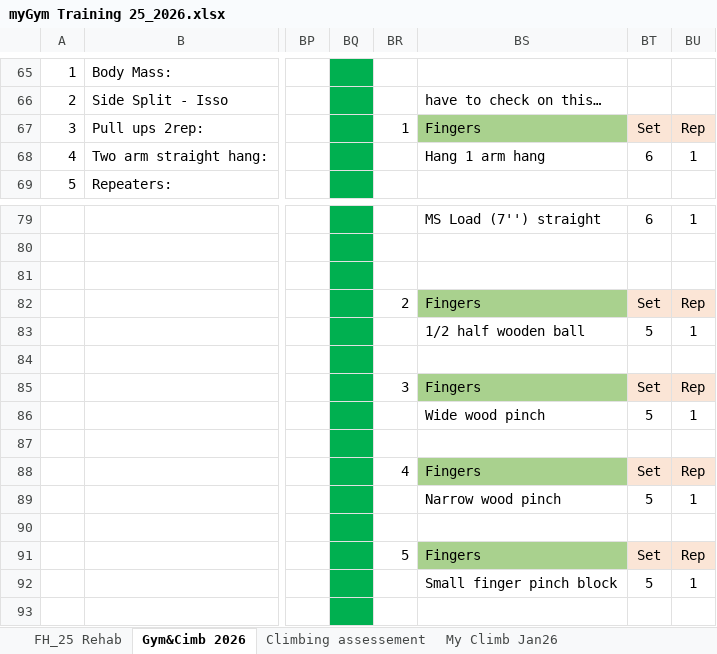
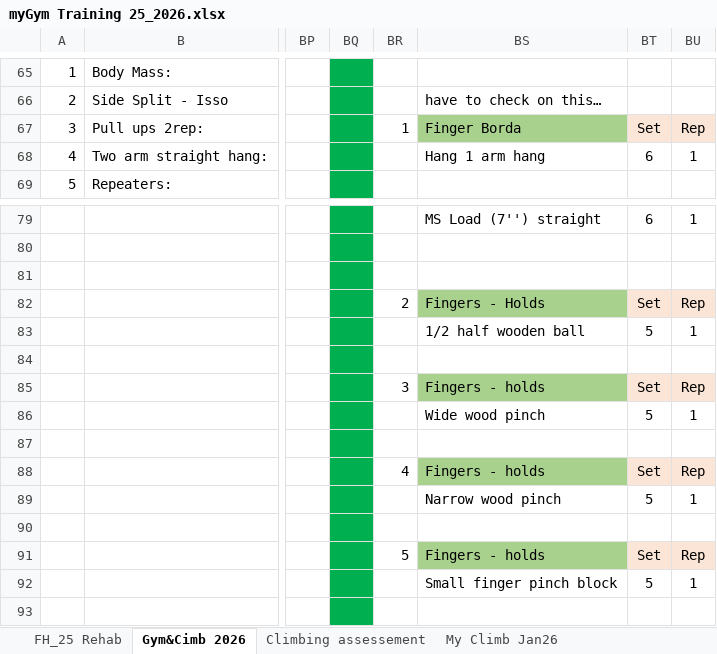
Before and after one commit to fpv64ncs5p-maker/Tennis-Tracker-Hub, an Excel workbook: My Lattice&Climbing training docs/Jo_training raw docs 25_2026/myGym Training 25_2026.xlsx, sheet Gym&Cimb 2026, drawn as a sheet; only a part is shown, gaps mark what is left out; values as stored, in another font and other column widths than the file's, no borders; the diff names each change by its address in the sheet, - before the commit and + after, or states it on an @@ line.

Commit message:
Rebuild Climbing Gym tab: fingerboard-first
Protocol-based logging matching Jo's training sheet: exercise presets, per-set loads with done-dots, both rests, RPE, auto Day Max / % of last max / %BM. Progress = Day Max trend + PBs. Old sessions preserved but hidden (fresh start)

```diff
--- a/My Lattice&Climbing training docs/Jo_training raw docs 25_2026/myGym Training 25_2026.xlsx (sheet Gym&Cimb 2026)
+++ b/My Lattice&Climbing training docs/Jo_training raw docs 25_2026/myGym Training 25_2026.xlsx (sheet Gym&Cimb 2026)
-BS67: Fingers
+BS67: Finger Borda
-BS82: Fingers
+BS82: Fingers - Holds
-BS85: Fingers
+BS85: Fingers - holds
-BS88: Fingers
+BS88: Fingers - holds
-BS91: Fingers
+BS91: Fingers - holds
```
Also changed, not shown: 3 other files.
